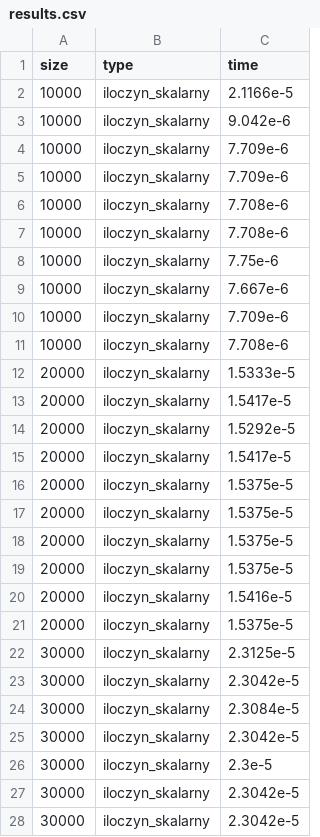
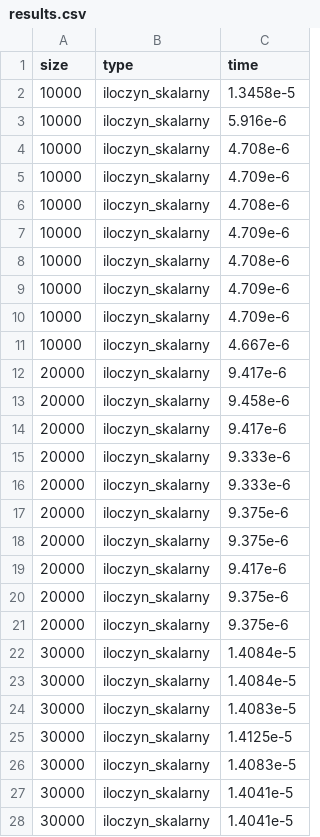
Before and after one commit to adrians127/Metody-Obliczeniowe-W-Nauce-I-Technice, a CSV file: lab1/results.csv, drawn as a sheet; only a part is shown; the diff covers the shown part only.

```diff
--- a/lab1/results.csv
+++ b/lab1/results.csv
@@ -1,28 +1,28 @@
 size,type,time
-10000,iloczyn_skalarny,2.1166e-5
-10000,iloczyn_skalarny,9.042e-6
-10000,iloczyn_skalarny,7.709e-6
-10000,iloczyn_skalarny,7.709e-6
-10000,iloczyn_skalarny,7.708e-6
-10000,iloczyn_skalarny,7.708e-6
-10000,iloczyn_skalarny,7.75e-6
-10000,iloczyn_skalarny,7.667e-6
-10000,iloczyn_skalarny,7.709e-6
-10000,iloczyn_skalarny,7.708e-6
-20000,iloczyn_skalarny,1.5333e-5
-20000,iloczyn_skalarny,1.5417e-5
-20000,iloczyn_skalarny,1.5292e-5
-20000,iloczyn_skalarny,1.5417e-5
-20000,iloczyn_skalarny,1.5375e-5
-20000,iloczyn_skalarny,1.5375e-5
-20000,iloczyn_skalarny,1.5375e-5
-20000,iloczyn_skalarny,1.5375e-5
-20000,iloczyn_skalarny,1.5416e-5
-20000,iloczyn_skalarny,1.5375e-5
-30000,iloczyn_skalarny,2.3125e-5
-30000,iloczyn_skalarny,2.3042e-5
-30000,iloczyn_skalarny,2.3084e-5
-30000,iloczyn_skalarny,2.3042e-5
-30000,iloczyn_skalarny,2.3e-5
-30000,iloczyn_skalarny,2.3042e-5
-30000,iloczyn_skalarny,2.3042e-5
+10000,iloczyn_skalarny,1.3458e-5
+10000,iloczyn_skalarny,5.916e-6
+10000,iloczyn_skalarny,4.708e-6
+10000,iloczyn_skalarny,4.709e-6
+10000,iloczyn_skalarny,4.708e-6
+10000,iloczyn_skalarny,4.709e-6
+10000,iloczyn_skalarny,4.708e-6
+10000,iloczyn_skalarny,4.709e-6
+10000,iloczyn_skalarny,4.709e-6
+10000,iloczyn_skalarny,4.667e-6
+20000,iloczyn_skalarny,9.417e-6
+20000,iloczyn_skalarny,9.458e-6
+20000,iloczyn_skalarny,9.417e-6
+20000,iloczyn_skalarny,9.333e-6
+20000,iloczyn_skalarny,9.333e-6
+20000,iloczyn_skalarny,9.375e-6
+20000,iloczyn_skalarny,9.375e-6
+20000,iloczyn_skalarny,9.417e-6
+20000,iloczyn_skalarny,9.375e-6
+20000,iloczyn_skalarny,9.375e-6
+30000,iloczyn_skalarny,1.4084e-5
+30000,iloczyn_skalarny,1.4084e-5
+30000,iloczyn_skalarny,1.4083e-5
+30000,iloczyn_skalarny,1.4125e-5
+30000,iloczyn_skalarny,1.4083e-5
+30000,iloczyn_skalarny,1.4041e-5
+30000,iloczyn_skalarny,1.4041e-5
```
Also changed, not shown: 173 edited cells elsewhere in this file, 1 other file.
